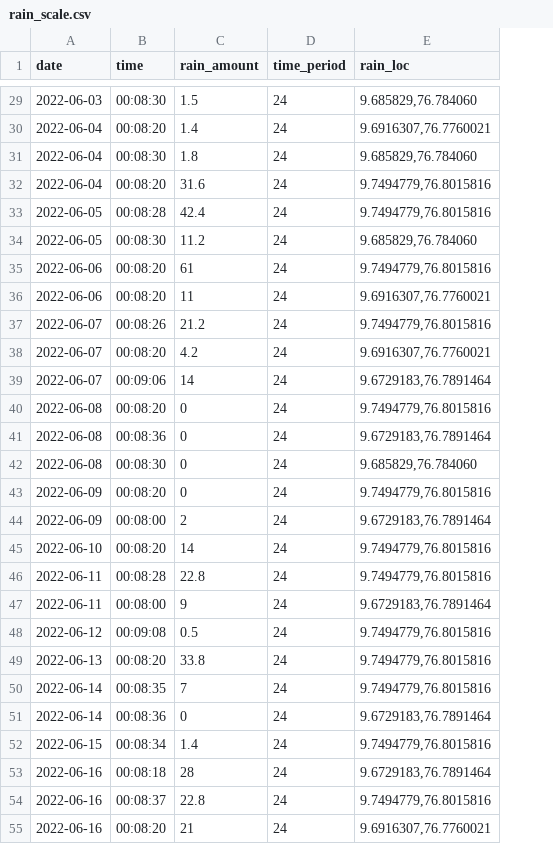
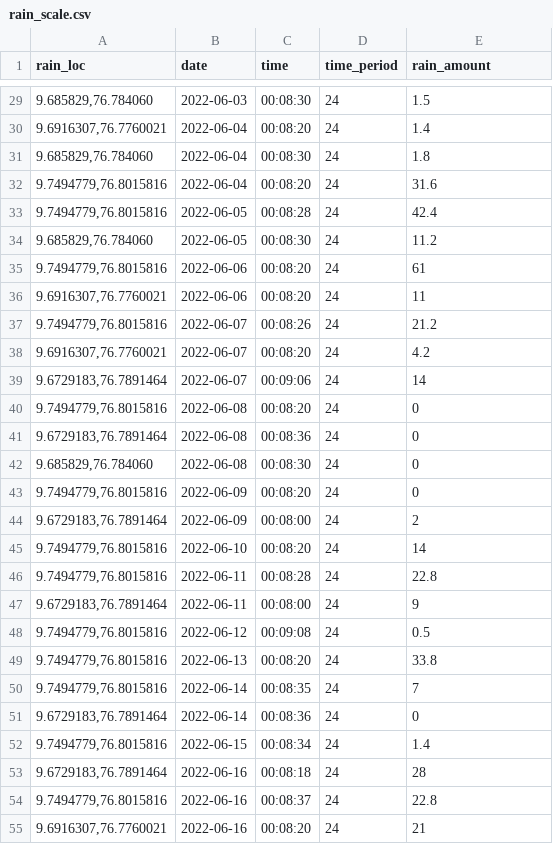
Before and after one commit to jestinjoysgc/RainGauge, a CSV file: rain_scale.csv, drawn as a sheet; only a part is shown, gaps mark what is left out; removed rows and columns are numbered as before the commit, all else as after; the diff covers the shown part only; the diff names each change by its address in the sheet, - before the commit and + after, or states it on an @@ line.

```diff
--- a/rain_scale.csv
+++ b/rain_scale.csv
+column A (rain_loc), rows 29-55: 9.685829,76.784060 | 9.6916307,76.7760021 | 9.685829,76.784060 | 9.7494779,76.8015816 | 9.7494779,76.8015816 | 9.685829,76.784060 | 9.7494779,76.8015816 | 9.6916307,76.7760021 | 9.7494779,76.8015816 | 9.6916307,76.7760021 | 9.6729183,76.7891464 | 9.7494779,76.8015816 | 9.6729183,76.7891464 | 9.685829,76.784060 | 9.7494779,76.8015816 | 9.6729183,76.7891464 | 9.7494779,76.8015816 | 9.7494779,76.8015816 | 9.6729183,76.7891464 | 9.7494779,76.8015816 | 9.7494779,76.8015816 | 9.7494779,76.8015816 | 9.6729183,76.7891464 | 9.7494779,76.8015816 | 9.6729183,76.7891464 | 9.7494779,76.8015816 | 9.6916307,76.7760021
-column C (rain_amount), rows 29-55: 1.5 | 1.4 | 1.8 | 31.6 | 42.4 | 11.2 | 61 | 11 | 21.2 | 4.2 | 14 | 0 | 0 | 0 | 0 | 2 | 14 | 22.8 | 9 | 0.5 | 33.8 | 7 | 0 | 1.4 | 28 | 22.8 | 21
-E1: rain_loc
+E1: rain_amount
-E29 (rain_amount): 9.685829,76.784060
+E29 (rain_amount): 1.5
-E30 (rain_amount): 9.6916307,76.7760021
+E30 (rain_amount): 1.4
-E31 (rain_amount): 9.685829,76.784060
+E31 (rain_amount): 1.8
-E32 (rain_amount): 9.7494779,76.8015816
+E32 (rain_amount): 31.6
-E33 (rain_amount): 9.7494779,76.8015816
+E33 (rain_amount): 42.4
-E34 (rain_amount): 9.685829,76.784060
+E34 (rain_amount): 11.2
-E35 (rain_amount): 9.7494779,76.8015816
+E35 (rain_amount): 61
-E36 (rain_amount): 9.6916307,76.7760021
+E36 (rain_amount): 11
-E37 (rain_amount): 9.7494779,76.8015816
+E37 (rain_amount): 21.2
-E38 (rain_amount): 9.6916307,76.7760021
+E38 (rain_amount): 4.2
-E39 (rain_amount): 9.6729183,76.7891464
+E39 (rain_amount): 14
-E40 (rain_amount): 9.7494779,76.8015816
+E40 (rain_amount): 0
-E41 (rain_amount): 9.6729183,76.7891464
+E41 (rain_amount): 0
-E42 (rain_amount): 9.685829,76.784060
+E42 (rain_amount): 0
-E43 (rain_amount): 9.7494779,76.8015816
+E43 (rain_amount): 0
-E44 (rain_amount): 9.6729183,76.7891464
+E44 (rain_amount): 2
-E45 (rain_amount): 9.7494779,76.8015816
+E45 (rain_amount): 14
-E46 (rain_amount): 9.7494779,76.8015816
+E46 (rain_amount): 22.8
-E47 (rain_amount): 9.6729183,76.7891464
+E47 (rain_amount): 9
-E48 (rain_amount): 9.7494779,76.8015816
+E48 (rain_amount): 0.5
-E49 (rain_amount): 9.7494779,76.8015816
+E49 (rain_amount): 33.8
-E50 (rain_amount): 9.7494779,76.8015816
+E50 (rain_amount): 7
-E51 (rain_amount): 9.6729183,76.7891464
+E51 (rain_amount): 0
-E52 (rain_amount): 9.7494779,76.8015816
+E52 (rain_amount): 1.4
-E53 (rain_amount): 9.6729183,76.7891464
+E53 (rain_amount): 28
-E54 (rain_amount): 9.7494779,76.8015816
+E54 (rain_amount): 22.8
-E55 (rain_amount): 9.6916307,76.7760021
+E55 (rain_amount): 21
```
Also changed, not shown: 128 edited cells elsewhere in this file.
